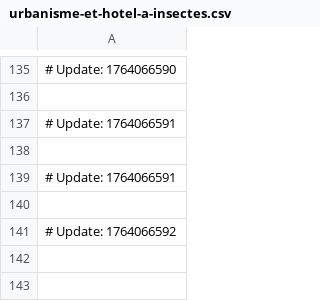
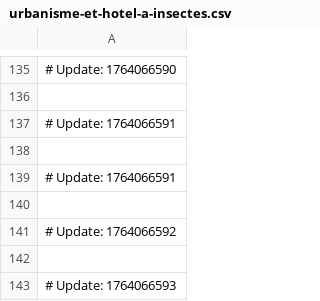
Before and after one commit to naithianee/spdy, a CSV file: urbanisme-et-hotel-a-insectes.csv, drawn as a sheet; only a part is shown, gaps mark what is left out.

```diff
--- a/urbanisme-et-hotel-a-insectes.csv
+++ b/urbanisme-et-hotel-a-insectes.csv
@@ -141 +141,3 @@
 # Update: 1764066592
+
+# Update: 1764066593
```
